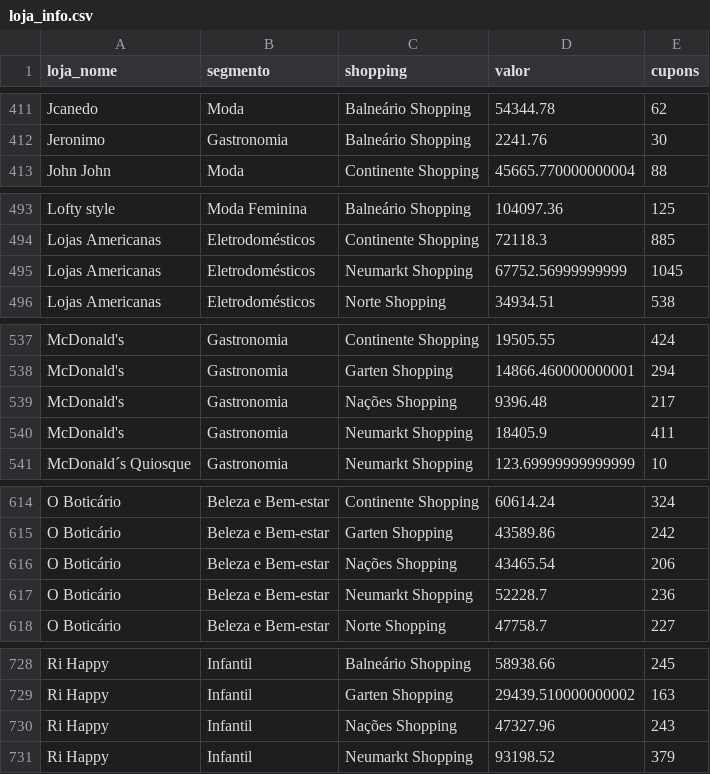
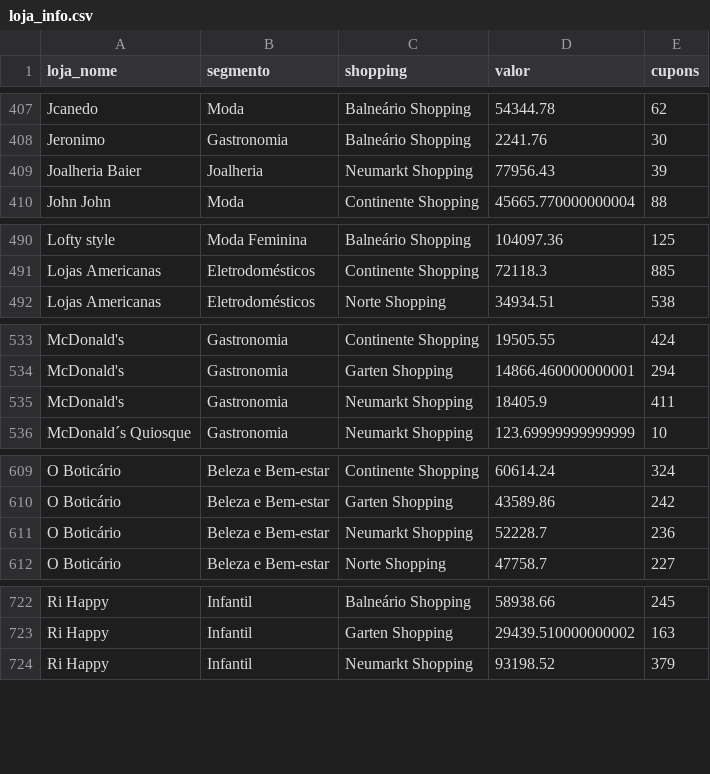
Before and after one commit to grupoalmeidajunior/shopping-relacionamento, a CSV file: Resultados/Por_Mes/2025_11/RFV/loja_info.csv, drawn as a sheet; only a part is shown, gaps mark what is left out; removed rows and columns are numbered as before the commit, all else as after; the diff covers the shown part only; the diff names each change by its address in the sheet, - before the commit and + after, or states it on an @@ line.

```diff
--- a/Resultados/Por_Mes/2025_11/RFV/loja_info.csv
+++ b/Resultados/Por_Mes/2025_11/RFV/loja_info.csv
+row 409: Joalheria Baier | Joalheria | Neumarkt Shopping | 77956.43 | 39
-row 495: Lojas Americanas | Eletrodomésticos | Neumarkt Shopping | 67752.56999999999 | 1045
-row 539: McDonald's | Gastronomia | Nações Shopping | 9396.48 | 217
-row 616: O Boticário | Beleza e Bem-estar | Nações Shopping | 43465.54 | 206
-row 730: Ri Happy | Infantil | Nações Shopping | 47327.96 | 243
```
Also changed, not shown: 6 added rows, 11 removed rows and 26 edited cells elsewhere in this file, Resultados/Por_Mes/2025_02/RFV/cliente_loja.csv, Resultados/Por_Mes/2025_03/RFV/cliente_loja.csv, 45 other files.
